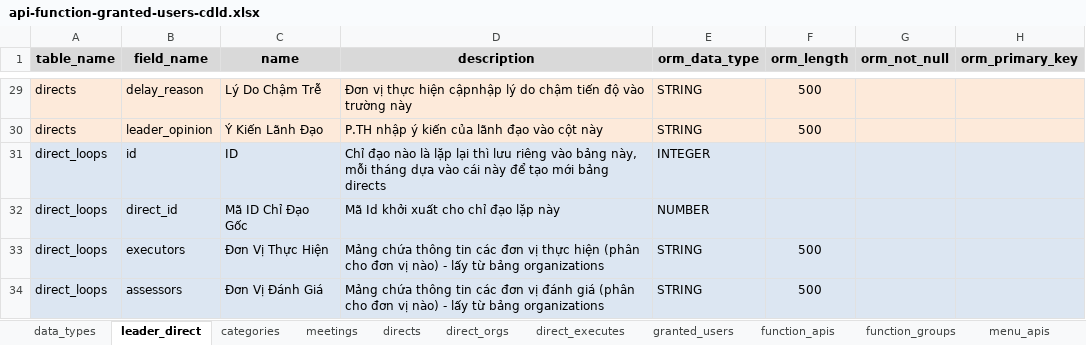
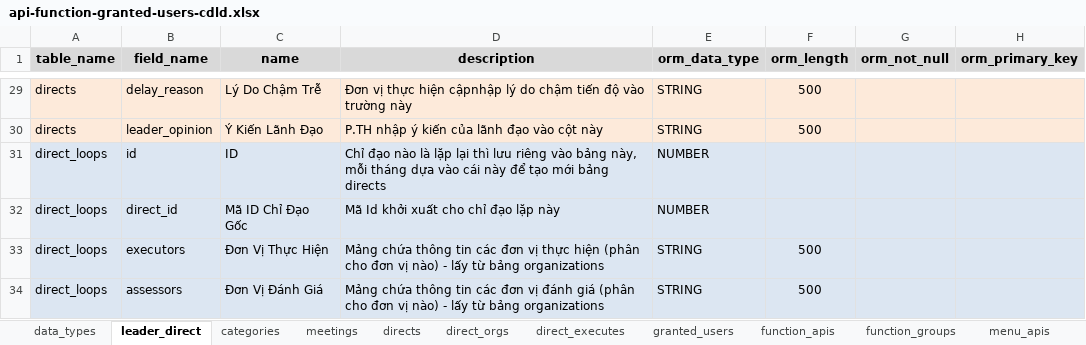
Before and after one commit to nvdinh185/leader-direct, an Excel workbook: db/excel/api-function-granted-users-cdld.xlsx, sheet leader_direct, drawn as a sheet; only a part is shown, gaps mark what is left out; values as stored, in another font and other column widths than the file's, no borders; the diff names each change by its address in the sheet, - before the commit and + after, or states it on an @@ line.

```diff
--- a/db/excel/api-function-granted-users-cdld.xlsx (sheet leader_direct)
+++ b/db/excel/api-function-granted-users-cdld.xlsx (sheet leader_direct)
-E31 (orm_data_type): INTEGER
+E31 (orm_data_type): NUMBER
```
Also changed, not shown: sheet function_apis, sheet granted_users.
